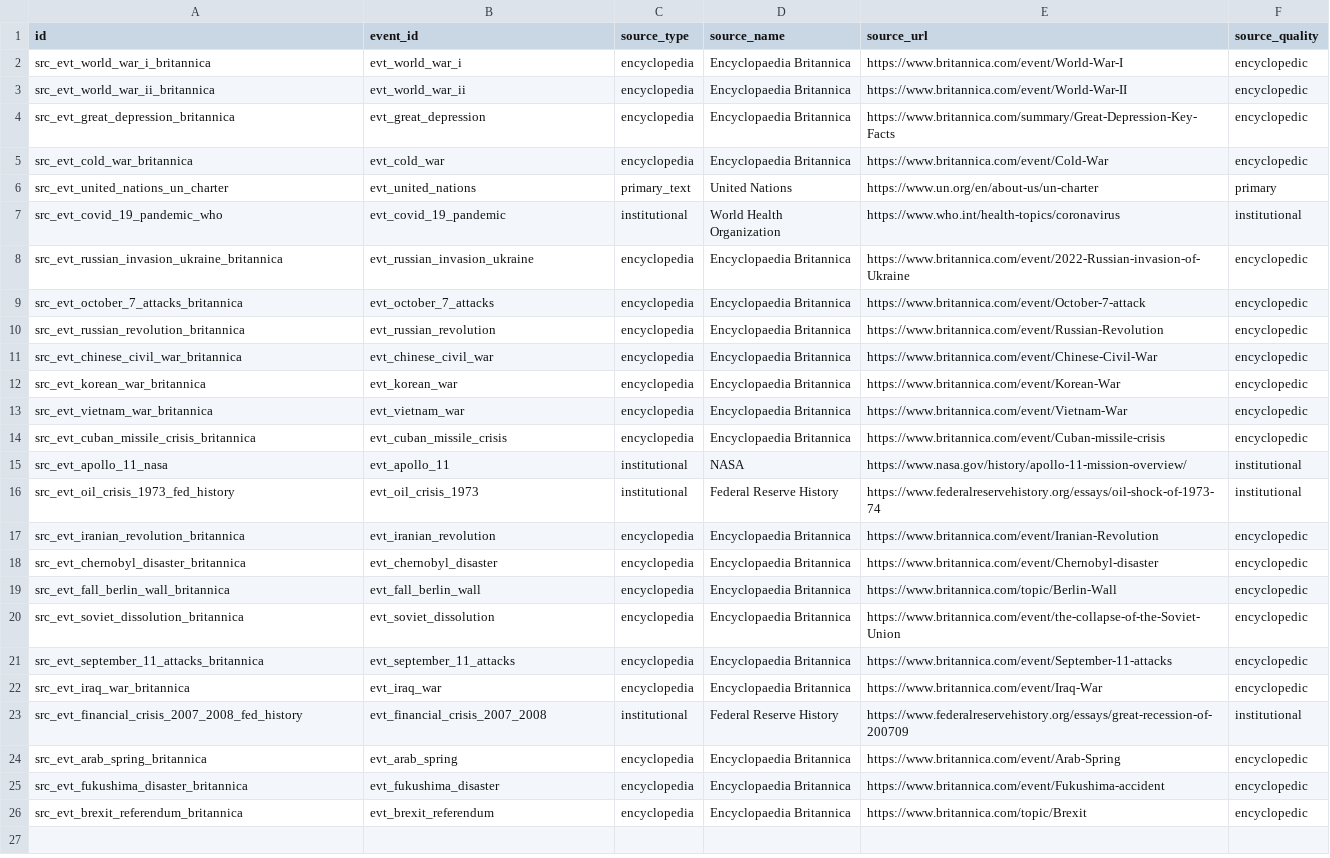
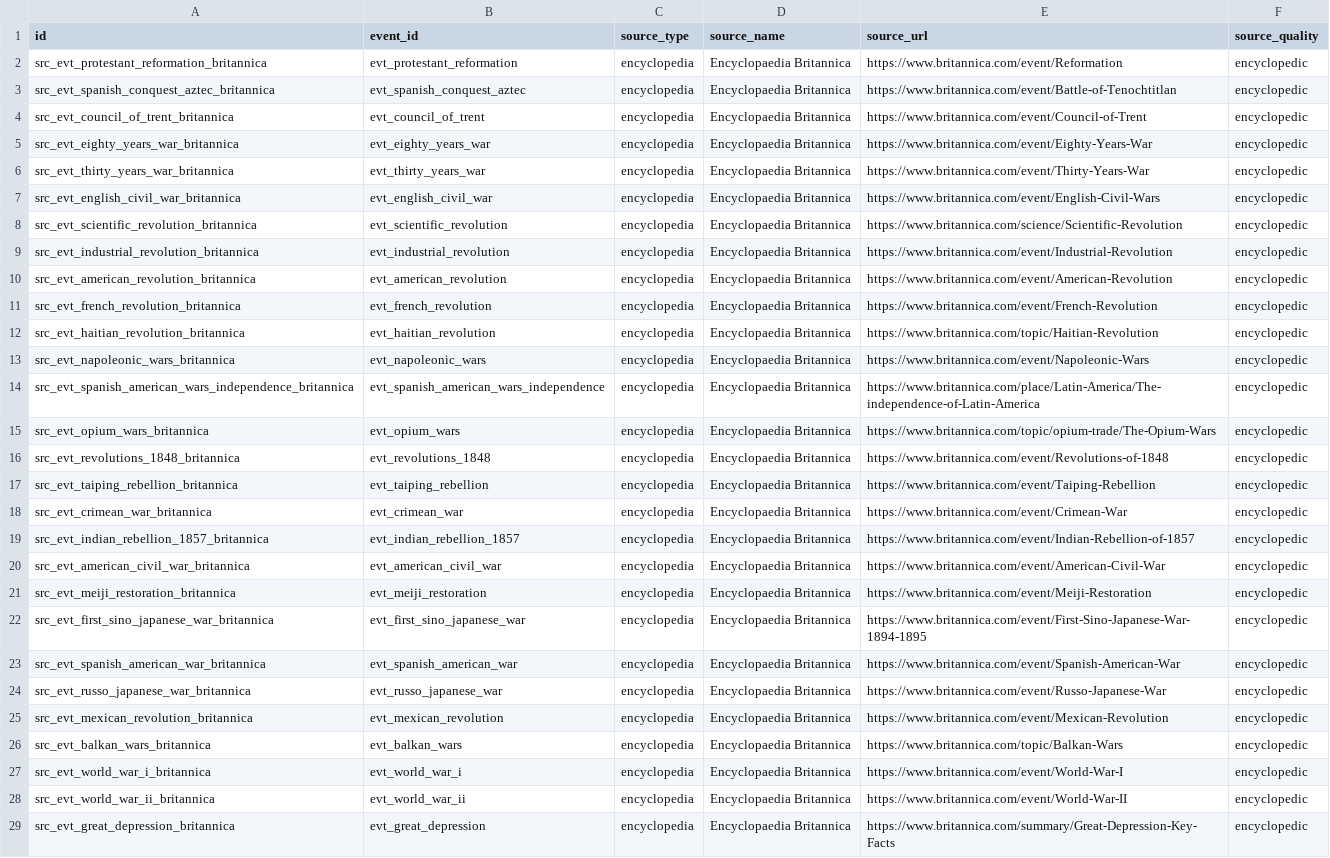
Before and after one commit to krapcys1-maker/astro-global, a CSV file: services/historical/seeds/curated_event_sources.csv, drawn as a sheet; only a part is shown; the shorter side is filled out with more unchanged rows; the diff names each change by its address in the sheet, - before the commit and + after, or states it on an @@ line.

Commit message:
data: expand curated historical seed to 50 events

```diff
--- a/services/historical/seeds/curated_event_sources.csv
+++ b/services/historical/seeds/curated_event_sources.csv
+row 2: src_evt_protestant_reformation_britannica | evt_protestant_reformation | encyclopedia | Encyclopaedia Britannica | https://www.britannica.com/event/Reformation | encyclopedic
+row 3: src_evt_spanish_conquest_aztec_britannica | evt_spanish_conquest_aztec | encyclopedia | Encyclopaedia Britannica | https://www.britannica.com/event/Battle-of-Tenochtitlan | encyclopedic
+row 4: src_evt_council_of_trent_britannica | evt_council_of_trent | encyclopedia | Encyclopaedia Britannica | https://www.britannica.com/event/Council-of-Trent | encyclopedic
+row 5: src_evt_eighty_years_war_britannica | evt_eighty_years_war | encyclopedia | Encyclopaedia Britannica | https://www.britannica.com/event/Eighty-Years-War | encyclopedic
+row 6: src_evt_thirty_years_war_britannica | evt_thirty_years_war | encyclopedia | Encyclopaedia Britannica | https://www.britannica.com/event/Thirty-Years-War | encyclopedic
+row 7: src_evt_english_civil_war_britannica | evt_english_civil_war | encyclopedia | Encyclopaedia Britannica | https://www.britannica.com/event/English-Civil-Wars | encyclopedic
+row 8: src_evt_scientific_revolution_britannica | evt_scientific_revolution | encyclopedia | Encyclopaedia Britannica | https://www.britannica.com/science/Scientific-Revolution | encyclopedic
+row 9: src_evt_industrial_revolution_britannica | evt_industrial_revolution | encyclopedia | Encyclopaedia Britannica | https://www.britannica.com/event/Industrial-Revolution | encyclopedic
+row 10: src_evt_american_revolution_britannica | evt_american_revolution | encyclopedia | Encyclopaedia Britannica | https://www.britannica.com/event/American-Revolution | encyclopedic
+row 11: src_evt_french_revolution_britannica | evt_french_revolution | encyclopedia | Encyclopaedia Britannica | https://www.britannica.com/event/French-Revolution | encyclopedic
+row 12: src_evt_haitian_revolution_britannica | evt_haitian_revolution | encyclopedia | Encyclopaedia Britannica | https://www.britannica.com/topic/Haitian-Revolution | encyclopedic
+row 13: src_evt_napoleonic_wars_britannica | evt_napoleonic_wars | encyclopedia | Encyclopaedia Britannica | https://www.britannica.com/event/Napoleonic-Wars | encyclopedic
+row 14: src_evt_spanish_american_wars_independence_britannica | evt_spanish_american_wars_independence | encyclopedia | Encyclopaedia Britannica | https://www.britannica.com/place/Latin-America/The-independence-of-Latin-America | encyclopedic
+row 15: src_evt_opium_wars_britannica | evt_opium_wars | encyclopedia | Encyclopaedia Britannica | https://www.britannica.com/topic/opium-trade/The-Opium-Wars | encyclopedic
+row 16: src_evt_revolutions_1848_britannica | evt_revolutions_1848 | encyclopedia | Encyclopaedia Britannica | https://www.britannica.com/event/Revolutions-of-1848 | encyclopedic
+row 17: src_evt_taiping_rebellion_britannica | evt_taiping_rebellion | encyclopedia | Encyclopaedia Britannica | https://www.britannica.com/event/Taiping-Rebellion | encyclopedic
+row 18: src_evt_crimean_war_britannica | evt_crimean_war | encyclopedia | Encyclopaedia Britannica | https://www.britannica.com/event/Crimean-War | encyclopedic
+row 19: src_evt_indian_rebellion_1857_britannica | evt_indian_rebellion_1857 | encyclopedia | Encyclopaedia Britannica | https://www.britannica.com/event/Indian-Rebellion-of-1857 | encyclopedic
+row 20: src_evt_american_civil_war_britannica | evt_american_civil_war | encyclopedia | Encyclopaedia Britannica | https://www.britannica.com/event/American-Civil-War | encyclopedic
+row 21: src_evt_meiji_restoration_britannica | evt_meiji_restoration | encyclopedia | Encyclopaedia Britannica | https://www.britannica.com/event/Meiji-Restoration | encyclopedic
+row 22: src_evt_first_sino_japanese_war_britannica | evt_first_sino_japanese_war | encyclopedia | Encyclopaedia Britannica | https://www.britannica.com/event/First-Sino-Japanese-War-1894-1895 | encyclopedic
+row 23: src_evt_spanish_american_war_britannica | evt_spanish_american_war | encyclopedia | Encyclopaedia Britannica | https://www.britannica.com/event/Spanish-American-War | encyclopedic
+row 24: src_evt_russo_japanese_war_britannica | evt_russo_japanese_war | encyclopedia | Encyclopaedia Britannica | https://www.britannica.com/event/Russo-Japanese-War | encyclopedic
+row 25: src_evt_mexican_revolution_britannica | evt_mexican_revolution | encyclopedia | Encyclopaedia Britannica | https://www.britannica.com/event/Mexican-Revolution | encyclopedic
+row 26: src_evt_balkan_wars_britannica | evt_balkan_wars | encyclopedia | Encyclopaedia Britannica | https://www.britannica.com/topic/Balkan-Wars | encyclopedic
```
Also changed, not shown: services/historical/seeds/curated_events.csv, 2 other files.
